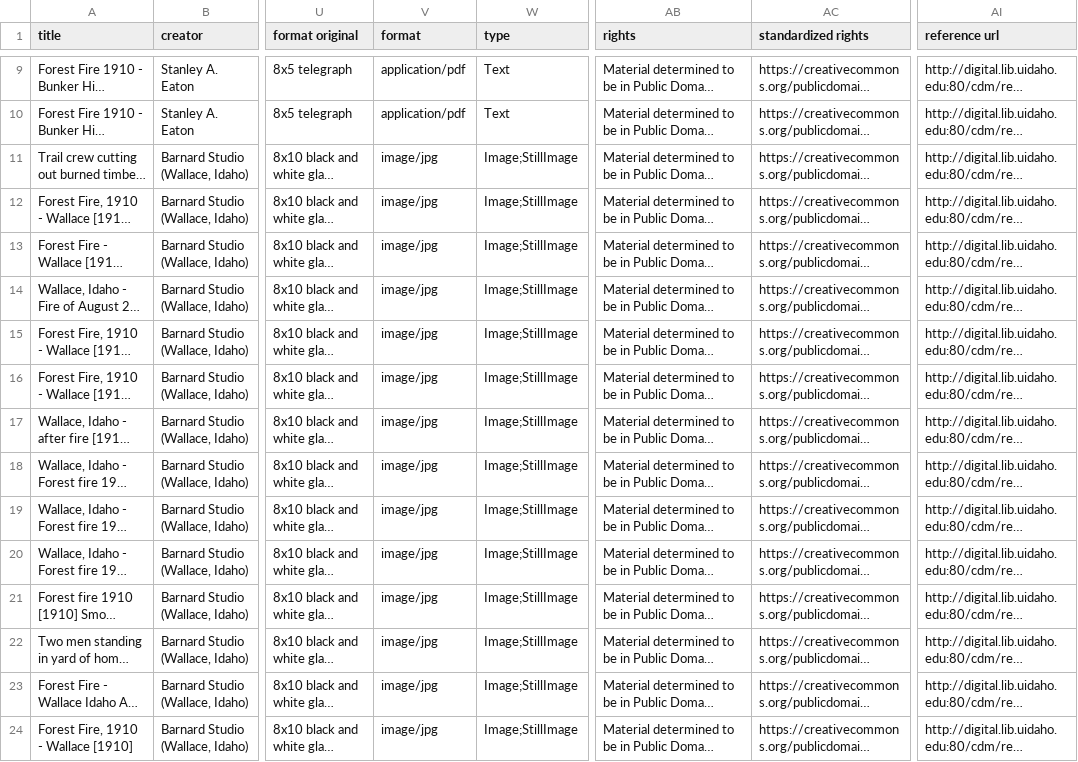
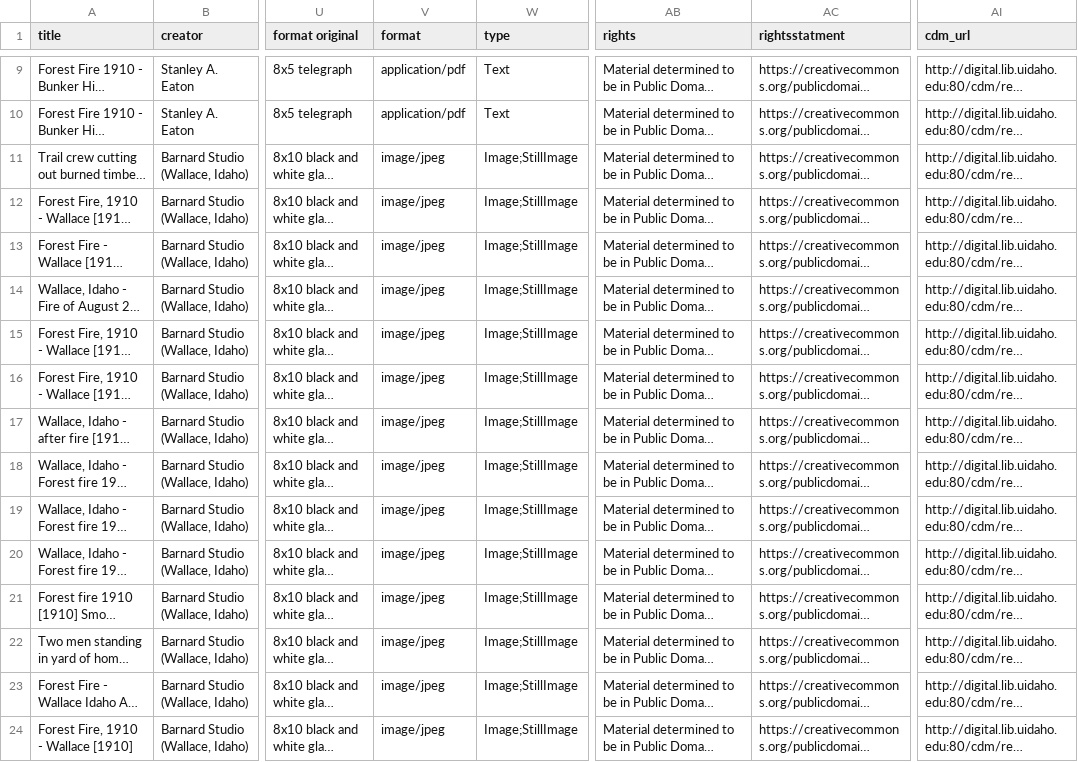
Before and after one commit to uidaholib/collectionbuilder-cdm-template, a CSV file: _data/bigburn.csv, drawn as a sheet; only a part is shown, gaps mark what is left out; long unchanged cells end in …; the diff covers the shown part only; the diff names each change by its address in the sheet, - before the commit and + after, or states it on an @@ line.

Commit message:
update bigburn.csv

```diff
--- a/_data/bigburn.csv
+++ b/_data/bigburn.csv
-AC1: standardized rights
+AC1: rightsstatment
-AI1: reference url
+AI1: cdm_url
-V11:V24 (format): image/jpg
+V11:V24 (format): image/jpeg
```
Also changed, not shown: 40 edited cells elsewhere in this file.
